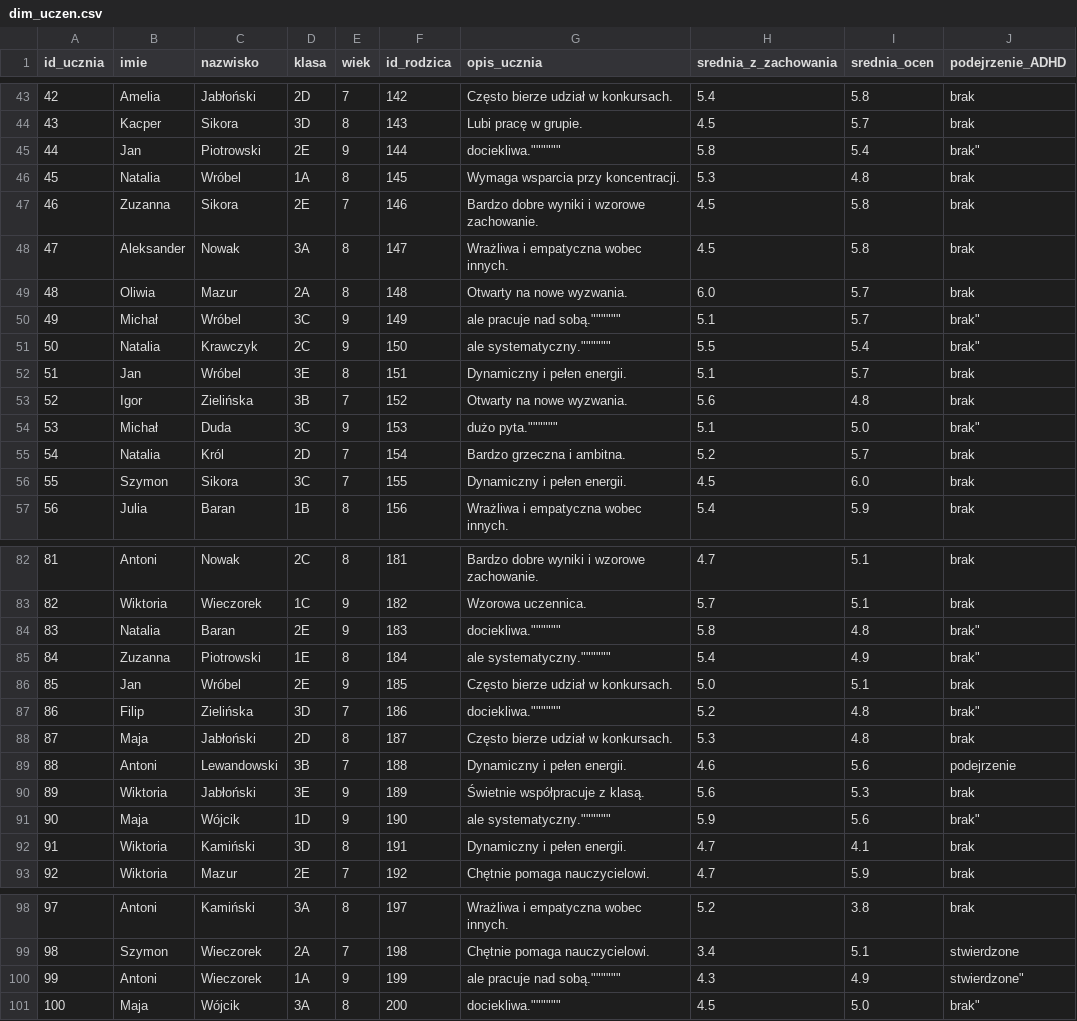
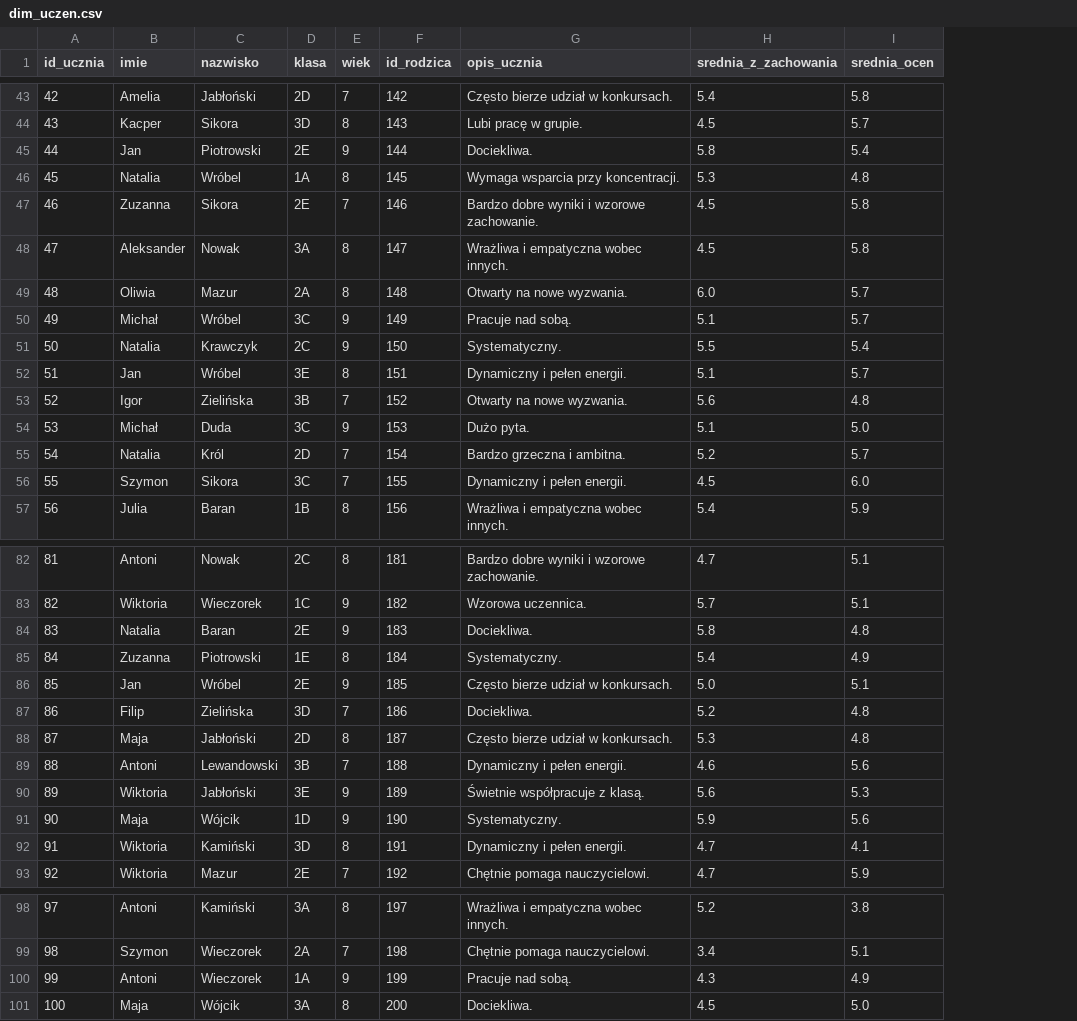
Before and after one commit to paninka123321/CloudComputing, a CSV file: cleaned_csvs/dim_uczen.csv, drawn as a sheet; only a part is shown, gaps mark what is left out; the diff covers the shown part only; the diff names each change by its address in the sheet, - before the commit and + after, or states it on an @@ line.

```diff
--- a/cleaned_csvs/dim_uczen.csv
+++ b/cleaned_csvs/dim_uczen.csv
-column J (podejrzenie_ADHD), rows 43-57: brak | brak | brak" | brak | brak | brak | brak | brak" | brak" | brak | brak | brak" | brak | brak | brak; rows 82-93: brak | brak | brak" | brak" | brak | brak" | brak | podejrzenie | brak | brak" | brak | brak; rows 98-101: brak | stwierdzone | stwierdzone" | brak"
-G45 (opis_ucznia): dociekliwa.""""""
+G45 (opis_ucznia): Dociekliwa.
-G50 (opis_ucznia): ale pracuje nad sobą.""""""
+G50 (opis_ucznia): Pracuje nad sobą.
-G51 (opis_ucznia): ale systematyczny.""""""
+G51 (opis_ucznia): Systematyczny.
-G54 (opis_ucznia): dużo pyta.""""""
+G54 (opis_ucznia): Dużo pyta.
-G84 (opis_ucznia): dociekliwa.""""""
+G84 (opis_ucznia): Dociekliwa.
-G85 (opis_ucznia): ale systematyczny.""""""
+G85 (opis_ucznia): Systematyczny.
-G87 (opis_ucznia): dociekliwa.""""""
+G87 (opis_ucznia): Dociekliwa.
-G91 (opis_ucznia): ale systematyczny.""""""
+G91 (opis_ucznia): Systematyczny.
-G100 (opis_ucznia): ale pracuje nad sobą.""""""
+G100 (opis_ucznia): Pracuje nad sobą.
-G101 (opis_ucznia): dociekliwa.""""""
+G101 (opis_ucznia): Dociekliwa.
```
Also changed, not shown: 11 edited cells elsewhere in this file.
